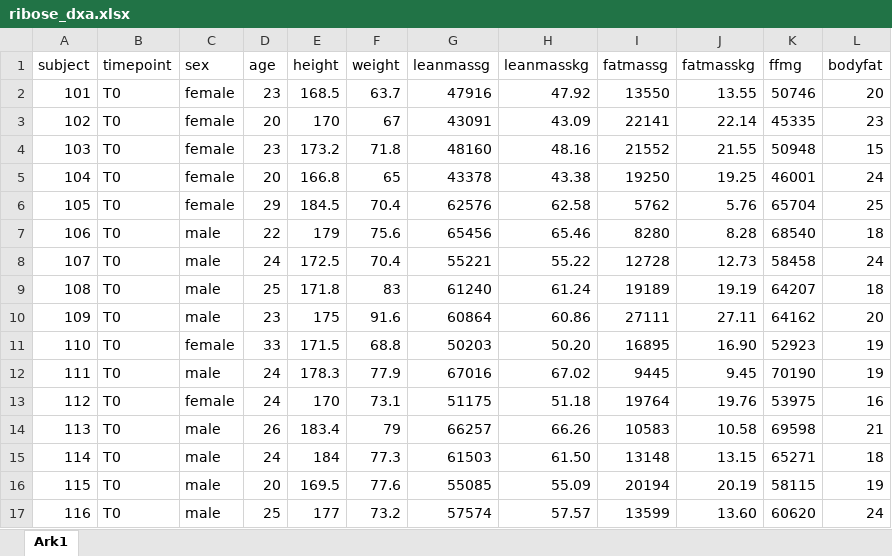
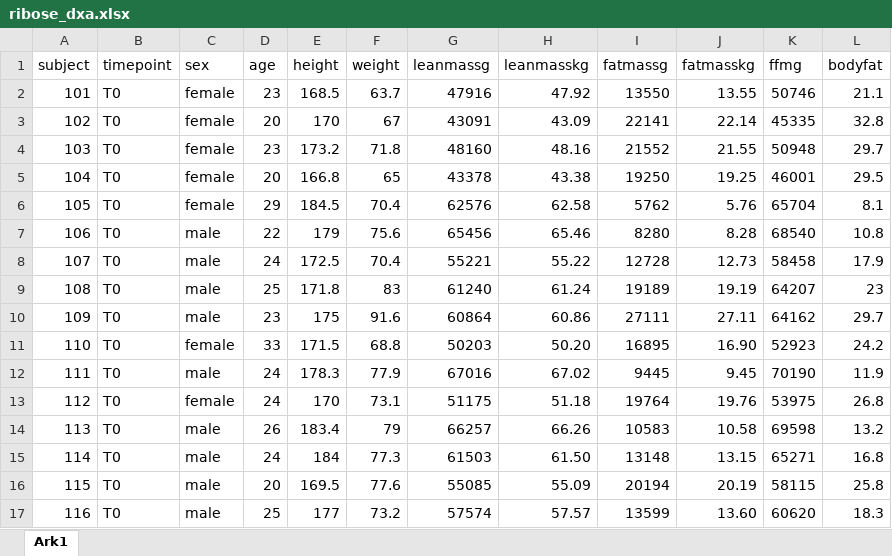
Before and after one commit to Kristianlian/ribose-paper, an Excel workbook: data/dxa/ribose_dxa.xlsx, sheet Ark1, drawn as a sheet; values as stored, in another font and other column widths than the file's, no borders; the diff names each change by its address in the sheet, - before the commit and + after, or states it on an @@ line.

```diff
--- a/data/dxa/ribose_dxa.xlsx (sheet Ark1)
+++ b/data/dxa/ribose_dxa.xlsx (sheet Ark1)
-L2 (bodyfat): 20
+L2 (bodyfat): 21.1
-L3 (bodyfat): 23
+L3 (bodyfat): 32.8
-L4 (bodyfat): 15
+L4 (bodyfat): 29.7
-L5 (bodyfat): 24
+L5 (bodyfat): 29.5
-L6 (bodyfat): 25
+L6 (bodyfat): 8.1
-L7 (bodyfat): 18
+L7 (bodyfat): 10.8
-L8 (bodyfat): 24
+L8 (bodyfat): 17.9
-L9 (bodyfat): 18
+L9 (bodyfat): 23
-L10 (bodyfat): 20
+L10 (bodyfat): 29.7
-L11 (bodyfat): 19
+L11 (bodyfat): 24.2
-L12 (bodyfat): 19
+L12 (bodyfat): 11.9
-L13 (bodyfat): 16
+L13 (bodyfat): 26.8
-L14 (bodyfat): 21
+L14 (bodyfat): 13.2
-L15 (bodyfat): 18
+L15 (bodyfat): 16.8
-L16 (bodyfat): 19
+L16 (bodyfat): 25.8
-L17 (bodyfat): 24
+L17 (bodyfat): 18.3
```
Also changed, not shown: 1 other file.
